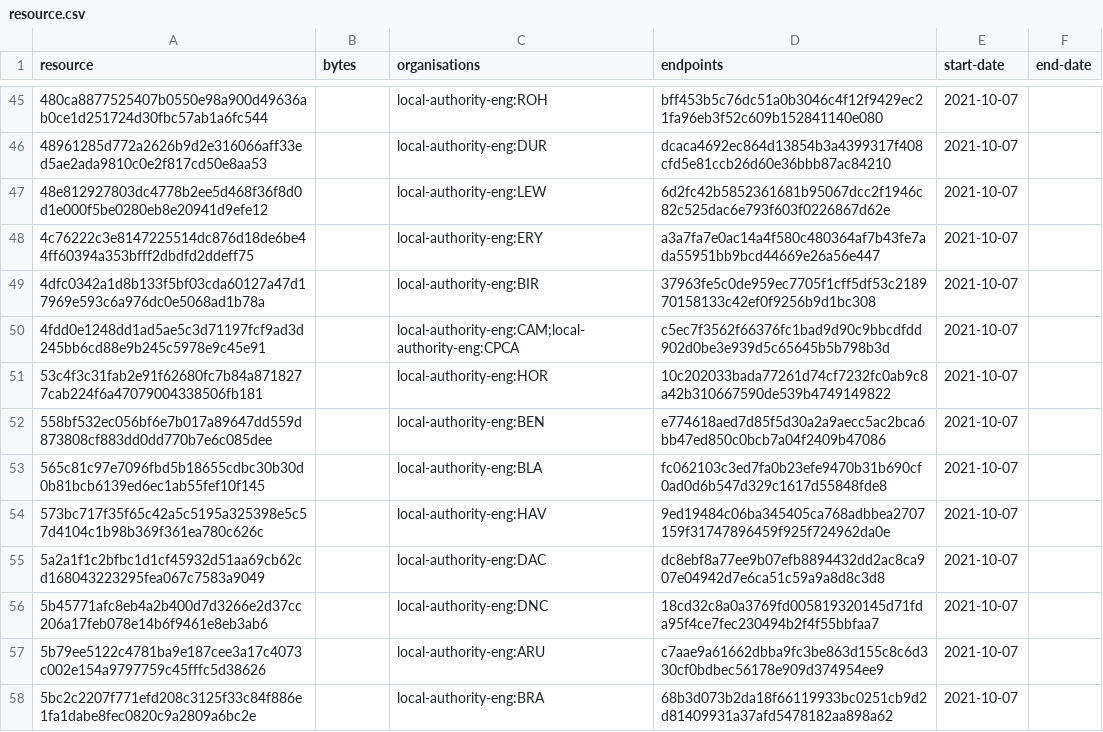
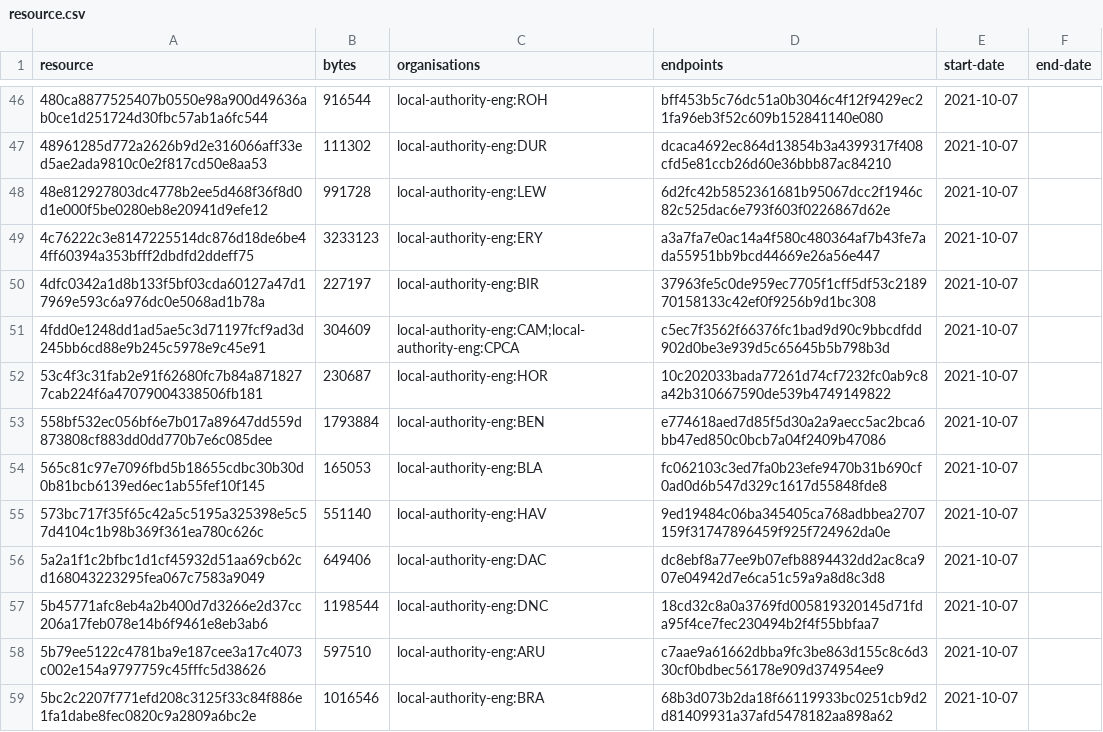
Before and after one commit to digital-land/infrastructure-funding-statement-collection, a CSV file: collection/resource.csv, drawn as a sheet; only a part is shown, gaps mark what is left out; the diff covers the shown part only.

```diff
--- a/collection/resource.csv
+++ b/collection/resource.csv
@@ -45,14 +46,14 @@ resource,bytes,organisations,endpoints,start-date,end-date
-480ca8877525407b0550e98a900d49636ab0ce1d251724d30fbc57ab1a6fc544,,local-authority-eng:ROH,bff453b5c76dc51a0b3046c4f12f9429ec21fa96eb3f52c609b152841140e080,2021-10-07,
-48961285d772a2626b9d2e316066aff33ed5ae2ada9810c0e2f817cd50e8aa53,,local-authority-eng:DUR,dcaca4692ec864d13854b3a4399317f408cfd5e81ccb26d60e36bbb87ac84210,2021-10-07,
-48e812927803dc4778b2ee5d468f36f8d0d1e000f5be0280eb8e20941d9efe12,,local-authority-eng:LEW,6d2fc42b5852361681b95067dcc2f1946c82c525dac6e793f603f0226867d62e,2021-10-07,
-4c76222c3e8147225514dc876d18de6be44ff60394a353bfff2dbdfd2ddeff75,,local-authority-eng:ERY,a3a7fa7e0ac14a4f580c480364af7b43fe7ada55951bb9bcd44669e26a56e447,2021-10-07,
-4dfc0342a1d8b133f5bf03cda60127a47d17969e593c6a976dc0e5068ad1b78a,,local-authority-eng:BIR,37963fe5c0de959ec7705f1cff5df53c218970158133c42ef0f9256b9d1bc308,2021-10-07,
-4fdd0e1248dd1ad5ae5c3d71197fcf9ad3d245bb6cd88e9b245c5978e9c45e91,,local-authority-eng:CAM;local-authority-eng:CPCA,c5ec7f3562f66376fc1bad9d90c9bbcdfdd902d0be3e939d5c65645b5b798b3d,2021-10-07,
-53c4f3c31fab2e91f62680fc7b84a8718277cab224f6a47079004338506fb181,,local-authority-eng:HOR,10c202033bada77261d74cf7232fc0ab9c8a42b310667590de539b4749149822,2021-10-07,
-558bf532ec056bf6e7b017a89647dd559d873808cf883dd0dd770b7e6c085dee,,local-authority-eng:BEN,e774618aed7d85f5d30a2a9aecc5ac2bca6bb47ed850c0bcb7a04f2409b47086,2021-10-07,
-565c81c97e7096fbd5b18655cdbc30b30d0b81bcb6139ed6ec1ab55fef10f145,,local-authority-eng:BLA,fc062103c3ed7fa0b23efe9470b31b690cf0ad0d6b547d329c1617d55848fde8,2021-10-07,
-573bc717f35f65c42a5c5195a325398e5c57d4104c1b98b369f361ea780c626c,,local-authority-eng:HAV,9ed19484c06ba345405ca768adbbea2707159f31747896459f925f724962da0e,2021-10-07,
-5a2a1f1c2bfbc1d1cf45932d51aa69cb62cd168043223295fea067c7583a9049,,local-authority-eng:DAC,dc8ebf8a77ee9b07efb8894432dd2ac8ca907e04942d7e6ca51c59a9a8d8c3d8,2021-10-07,
-5b45771afc8eb4a2b400d7d3266e2d37cc206a17feb078e14b6f9461e8eb3ab6,,local-authority-eng:DNC,18cd32c8a0a3769fd005819320145d71fda95f4ce7fec230494b2f4f55bbfaa7,2021-10-07,
-5b79ee5122c4781ba9e187cee3a17c4073c002e154a9797759c45fffc5d38626,,local-authority-eng:ARU,c7aae9a61662dbba9fc3be863d155c8c6d330cf0bdbec56178e909d374954ee9,2021-10-07,
-5bc2c2207f771efd208c3125f33c84f886e1fa1dabe8fec0820c9a2809a6bc2e,,local-authority-eng:BRA,68b3d073b2da18f66119933bc0251cb9d2d81409931a37afd5478182aa898a62,2021-10-07,
+480ca8877525407b0550e98a900d49636ab0ce1d251724d30fbc57ab1a6fc544,916544,local-authority-eng:ROH,bff453b5c76dc51a0b3046c4f12f9429ec21fa96eb3f52c609b152841140e080,2021-10-07,
+48961285d772a2626b9d2e316066aff33ed5ae2ada9810c0e2f817cd50e8aa53,111302,local-authority-eng:DUR,dcaca4692ec864d13854b3a4399317f408cfd5e81ccb26d60e36bbb87ac84210,2021-10-07,
+48e812927803dc4778b2ee5d468f36f8d0d1e000f5be0280eb8e20941d9efe12,991728,local-authority-eng:LEW,6d2fc42b5852361681b95067dcc2f1946c82c525dac6e793f603f0226867d62e,2021-10-07,
+4c76222c3e8147225514dc876d18de6be44ff60394a353bfff2dbdfd2ddeff75,3233123,local-authority-eng:ERY,a3a7fa7e0ac14a4f580c480364af7b43fe7ada55951bb9bcd44669e26a56e447,2021-10-07,
+4dfc0342a1d8b133f5bf03cda60127a47d17969e593c6a976dc0e5068ad1b78a,227197,local-authority-eng:BIR,37963fe5c0de959ec7705f1cff5df53c218970158133c42ef0f9256b9d1bc308,2021-10-07,
+4fdd0e1248dd1ad5ae5c3d71197fcf9ad3d245bb6cd88e9b245c5978e9c45e91,304609,local-authority-eng:CAM;local-authority-eng:CPCA,c5ec7f3562f66376fc1bad9d90c9bbcdfdd902d0be3e939d5c65645b5b798b3d,2021-10-07,
+53c4f3c31fab2e91f62680fc7b84a8718277cab224f6a47079004338506fb181,230687,local-authority-eng:HOR,10c202033bada77261d74cf7232fc0ab9c8a42b310667590de539b4749149822,2021-10-07,
+558bf532ec056bf6e7b017a89647dd559d873808cf883dd0dd770b7e6c085dee,1793884,local-authority-eng:BEN,e774618aed7d85f5d30a2a9aecc5ac2bca6bb47ed850c0bcb7a04f2409b47086,2021-10-07,
+565c81c97e7096fbd5b18655cdbc30b30d0b81bcb6139ed6ec1ab55fef10f145,165053,local-authority-eng:BLA,fc062103c3ed7fa0b23efe9470b31b690cf0ad0d6b547d329c1617d55848fde8,2021-10-07,
+573bc717f35f65c42a5c5195a325398e5c57d4104c1b98b369f361ea780c626c,551140,local-authority-eng:HAV,9ed19484c06ba345405ca768adbbea2707159f31747896459f925f724962da0e,2021-10-07,
+5a2a1f1c2bfbc1d1cf45932d51aa69cb62cd168043223295fea067c7583a9049,649406,local-authority-eng:DAC,dc8ebf8a77ee9b07efb8894432dd2ac8ca907e04942d7e6ca51c59a9a8d8c3d8,2021-10-07,
+5b45771afc8eb4a2b400d7d3266e2d37cc206a17feb078e14b6f9461e8eb3ab6,1198544,local-authority-eng:DNC,18cd32c8a0a3769fd005819320145d71fda95f4ce7fec230494b2f4f55bbfaa7,2021-10-07,
+5b79ee5122c4781ba9e187cee3a17c4073c002e154a9797759c45fffc5d38626,597510,local-authority-eng:ARU,c7aae9a61662dbba9fc3be863d155c8c6d330cf0bdbec56178e909d374954ee9,2021-10-07,
+5bc2c2207f771efd208c3125f33c84f886e1fa1dabe8fec0820c9a2809a6bc2e,1016546,local-authority-eng:BRA,68b3d073b2da18f66119933bc0251cb9d2d81409931a37afd5478182aa898a62,2021-10-07,
```
Also changed, not shown: 1 added row and 121 edited cells elsewhere in this file, collection/log.csv, 1 other file.
